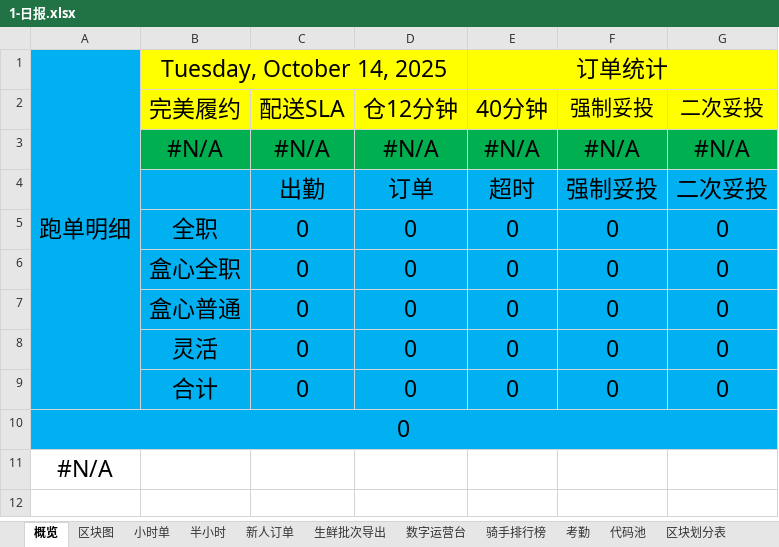
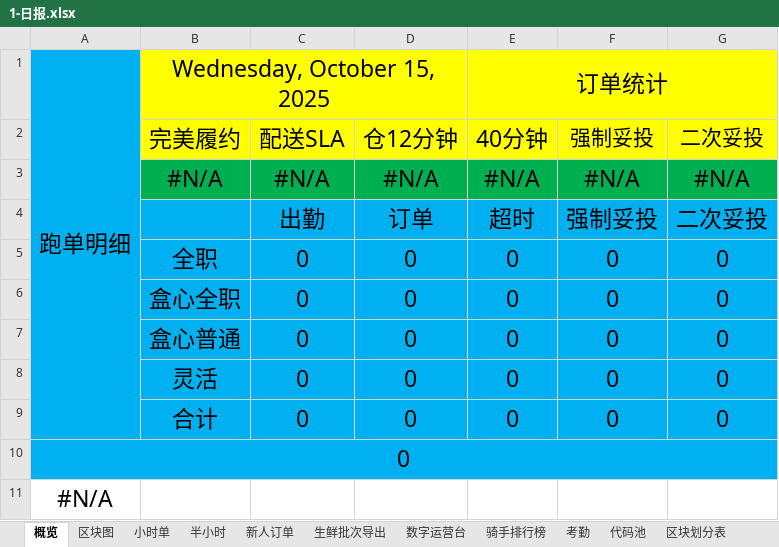
Before and after one commit to MuziShaoxing/muzishaoxing.github.io, an Excel workbook: hema/1-日报.xlsx, sheet 概览, drawn as a sheet; values as stored, in another font and other column widths than the file's, no borders; conditional formats not drawn; the diff names each change by its address in the sheet, - before the commit and + after, or states it on an @@ line.

```diff
--- a/hema/1-日报.xlsx (sheet 概览)
+++ b/hema/1-日报.xlsx (sheet 概览)
-B1: Tuesday, October 14, 2025
+B1: Wednesday, October 15, 2025
```
Also changed, not shown: sheet 新人订单, formulas that keep their value, 14 other files.
